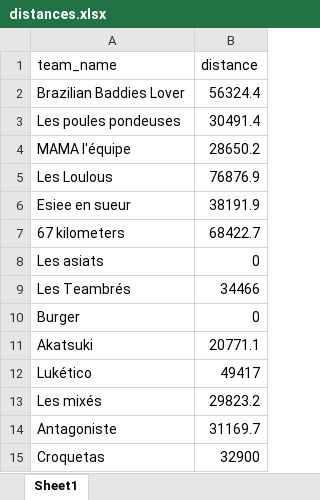
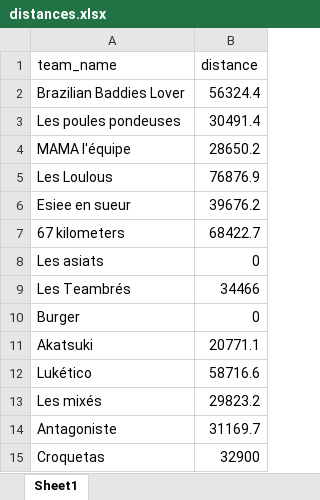
Before and after one commit to theodtl/running_team_vs, an Excel workbook: data/distances.xlsx, sheet Sheet1, drawn as a sheet; values as stored, in another font and other column widths than the file's, no borders; the diff names each change by its address in the sheet, - before the commit and + after, or states it on an @@ line.

```diff
--- a/data/distances.xlsx (sheet Sheet1)
+++ b/data/distances.xlsx (sheet Sheet1)
-B6 (distance): 38191.9
+B6 (distance): 39676.2
-B12 (distance): 49417
+B12 (distance): 58716.6
```
Also changed, not shown: data/activities_log.xlsx, data/processed_activities.xlsx, 2 other files.
